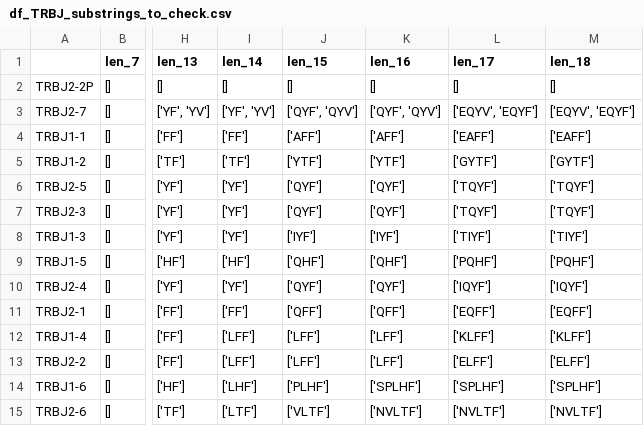
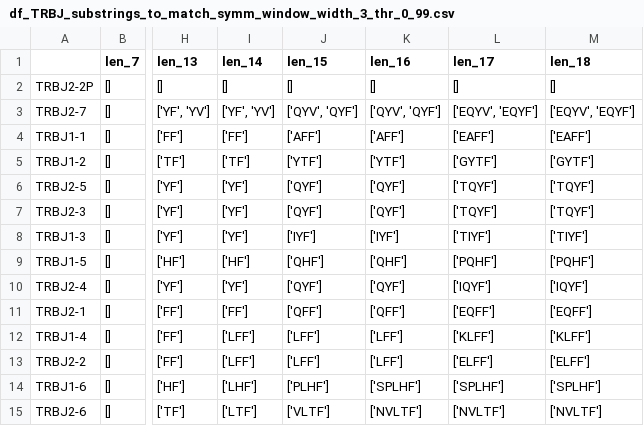
Before and after one commit to GfellerLab/MixTCRclean, a CSV file: data_raw/Tables_T/HomoSapiens/df_TRBJ_substrings_to_match_symm_window_width_3_thr_0_99.csv (was data_raw/Tables_T/HomoSapiens/df_TRBJ_substrings_to_check.csv), drawn as a sheet; only a part is shown, gaps mark what is left out; the diff names each change by its address in the sheet, - before the commit and + after, or states it on an @@ line.

```diff
--- a/data_raw/Tables_T/HomoSapiens/df_TRBJ_substrings_to_check.csv
+++ b/data_raw/Tables_T/HomoSapiens/df_TRBJ_substrings_to_match_symm_window_width_3_thr_0_99.csv
-J3 (len_15): ['QYF', 'QYV']
+J3 (len_15): ['QYV', 'QYF']
-K3 (len_16): ['QYF', 'QYV']
+K3 (len_16): ['QYV', 'QYF']
```
Also changed, not shown: data_raw/Tables_T/HomoSapiens/df_TRAJ_substrings_to_match_symm_window_width_3_thr_0_99.csv, data_raw/Tables_T/HomoSapiens/df_TRBV_substrings_to_match_symm_window_width_3_thr_0_99.csv, 42 other files.
